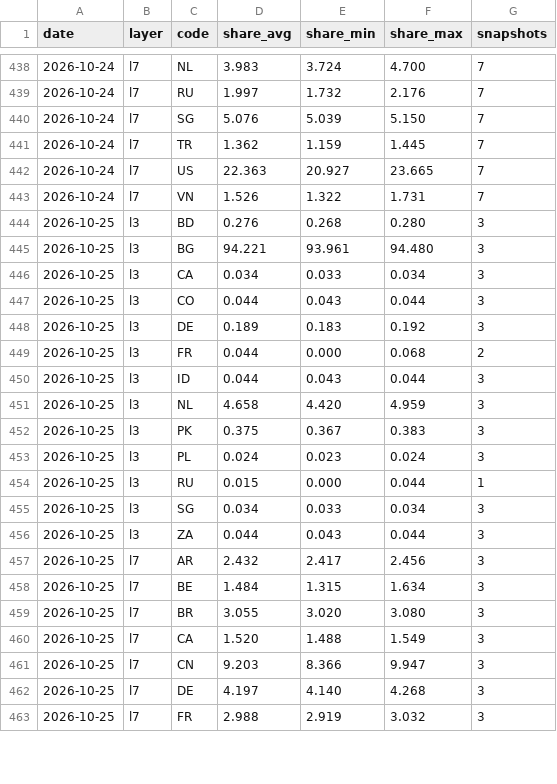
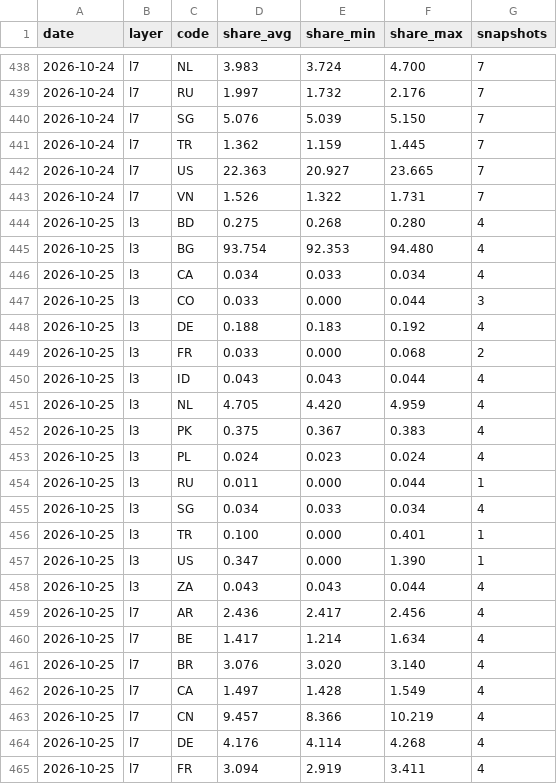
Before and after one commit to kiyo0630-cpu/compass-, a CSV file: attack-map/data/history/daily.csv, drawn as a sheet; only a part is shown, gaps mark what is left out; the diff covers the shown part only.

```diff
--- a/attack-map/data/history/daily.csv
+++ b/attack-map/data/history/daily.csv
@@ -443,21 +443,23 @@ date,layer,code,share_avg,share_min,share_max,snapshots
 2026-10-24,l7,VN,1.526,1.322,1.731,7
-2026-10-25,l3,BD,0.276,0.268,0.280,3
-2026-10-25,l3,BG,94.221,93.961,94.480,3
-2026-10-25,l3,CA,0.034,0.033,0.034,3
-2026-10-25,l3,CO,0.044,0.043,0.044,3
-2026-10-25,l3,DE,0.189,0.183,0.192,3
-2026-10-25,l3,FR,0.044,0.000,0.068,2
-2026-10-25,l3,ID,0.044,0.043,0.044,3
-2026-10-25,l3,NL,4.658,4.420,4.959,3
-2026-10-25,l3,PK,0.375,0.367,0.383,3
-2026-10-25,l3,PL,0.024,0.023,0.024,3
-2026-10-25,l3,RU,0.015,0.000,0.044,1
-2026-10-25,l3,SG,0.034,0.033,0.034,3
-2026-10-25,l3,ZA,0.044,0.043,0.044,3
-2026-10-25,l7,AR,2.432,2.417,2.456,3
-2026-10-25,l7,BE,1.484,1.315,1.634,3
-2026-10-25,l7,BR,3.055,3.020,3.080,3
-2026-10-25,l7,CA,1.520,1.488,1.549,3
-2026-10-25,l7,CN,9.203,8.366,9.947,3
-2026-10-25,l7,DE,4.197,4.140,4.268,3
-2026-10-25,l7,FR,2.988,2.919,3.032,3
+2026-10-25,l3,BD,0.275,0.268,0.280,4
+2026-10-25,l3,BG,93.754,92.353,94.480,4
+2026-10-25,l3,CA,0.034,0.033,0.034,4
+2026-10-25,l3,CO,0.033,0.000,0.044,3
+2026-10-25,l3,DE,0.188,0.183,0.192,4
+2026-10-25,l3,FR,0.033,0.000,0.068,2
+2026-10-25,l3,ID,0.043,0.043,0.044,4
+2026-10-25,l3,NL,4.705,4.420,4.959,4
+2026-10-25,l3,PK,0.375,0.367,0.383,4
+2026-10-25,l3,PL,0.024,0.023,0.024,4
+2026-10-25,l3,RU,0.011,0.000,0.044,1
+2026-10-25,l3,SG,0.034,0.033,0.034,4
+2026-10-25,l3,TR,0.100,0.000,0.401,1
+2026-10-25,l3,US,0.347,0.000,1.390,1
+2026-10-25,l3,ZA,0.043,0.043,0.044,4
+2026-10-25,l7,AR,2.436,2.417,2.456,4
+2026-10-25,l7,BE,1.417,1.214,1.634,4
+2026-10-25,l7,BR,3.076,3.020,3.140,4
+2026-10-25,l7,CA,1.497,1.428,1.549,4
+2026-10-25,l7,CN,9.457,8.366,10.219,4
+2026-10-25,l7,DE,4.176,4.114,4.268,4
+2026-10-25,l7,FR,3.094,2.919,3.411,4
```
Also changed, not shown: 38 edited cells elsewhere in this file, 4 other files.
